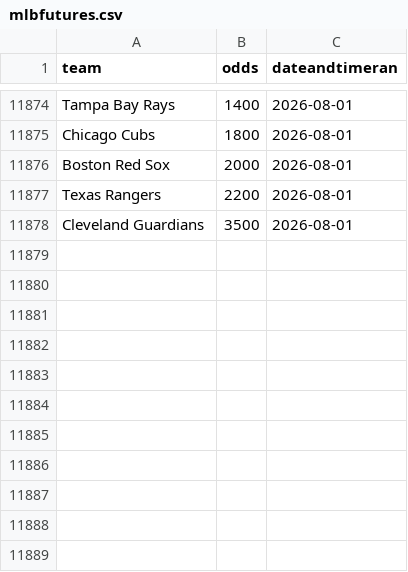
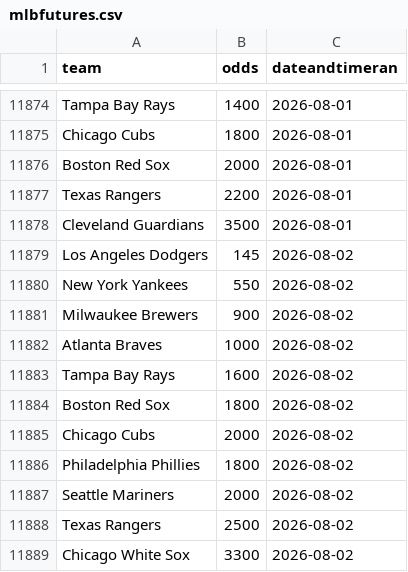
Before and after one commit to nels2248/mlbfutures, a CSV file: mlbfutures.csv, drawn as a sheet; only a part is shown, gaps mark what is left out.

```diff
--- a/mlbfutures.csv
+++ b/mlbfutures.csv
@@ -11878 +11878,12 @@ Texas Rangers,2200,2026-08-01
 Cleveland Guardians,3500,2026-08-01
+Los Angeles Dodgers,145,2026-08-02
+New York Yankees,550,2026-08-02
+Milwaukee Brewers,900,2026-08-02
+Atlanta Braves,1000,2026-08-02
+Tampa Bay Rays,1600,2026-08-02
+Boston Red Sox,1800,2026-08-02
+Chicago Cubs,2000,2026-08-02
+Philadelphia Phillies,1800,2026-08-02
+Seattle Mariners,2000,2026-08-02
+Texas Rangers,2500,2026-08-02
+Chicago White Sox,3300,2026-08-02
```
Also changed, not shown: 1 other file.
